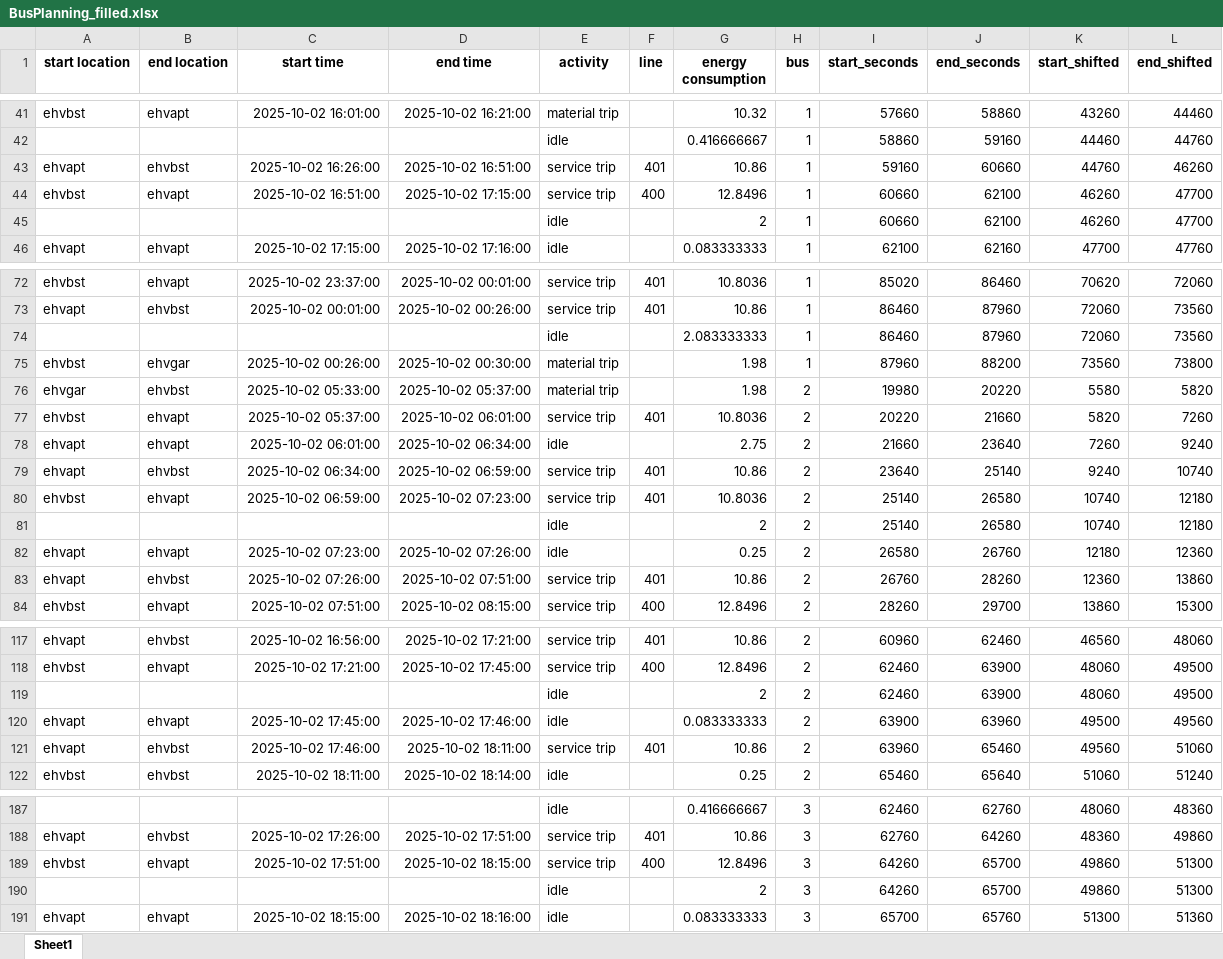
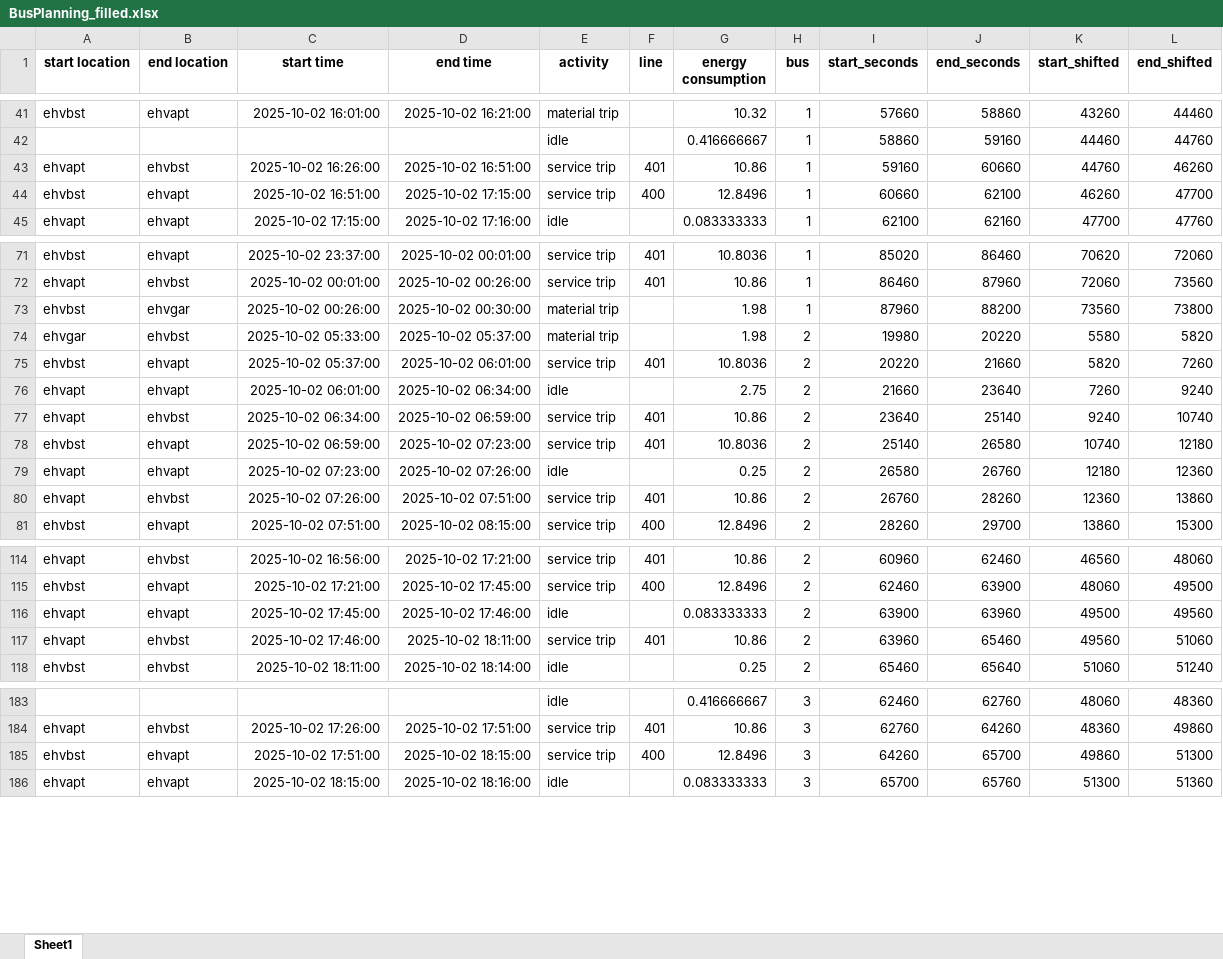
Before and after one commit to JasperVerriet/PJ5ProjectGroep4, an Excel workbook: BusPlanning_filled.xlsx, sheet Sheet1, drawn as a sheet; only a part is shown, gaps mark what is left out; values as stored, in another font and other column widths than the file's, no borders; the diff covers the shown part only; the diff names each change by its address in the sheet, - before the commit and + after, or states it on an @@ line.

```diff
--- a/BusPlanning_filled.xlsx (sheet Sheet1)
+++ b/BusPlanning_filled.xlsx (sheet Sheet1)
-row 45:  |  |  |  | idle |  | 2 | 1 | 60660 | 62100 | 46260 | 47700
-row 74:  |  |  |  | idle |  | 2.083333333 | 1 | 86460 | 87960 | 72060 | 73560
-row 81:  |  |  |  | idle |  | 2 | 2 | 25140 | 26580 | 10740 | 12180
-row 119:  |  |  |  | idle |  | 2 | 2 | 62460 | 63900 | 48060 | 49500
-row 190:  |  |  |  | idle |  | 2 | 3 | 64260 | 65700 | 49860 | 51300
```
Also changed, not shown: 4 removed rows elsewhere in this sheet, Timetable.xlsx, 4 other files.
